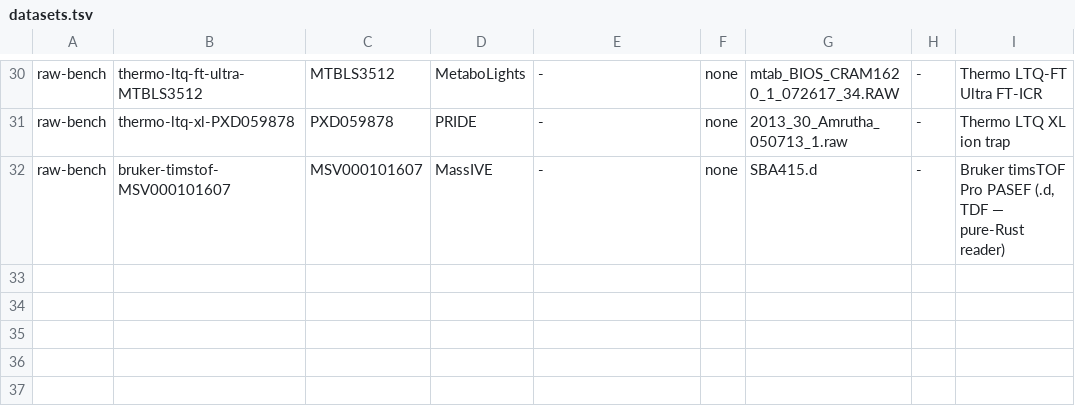
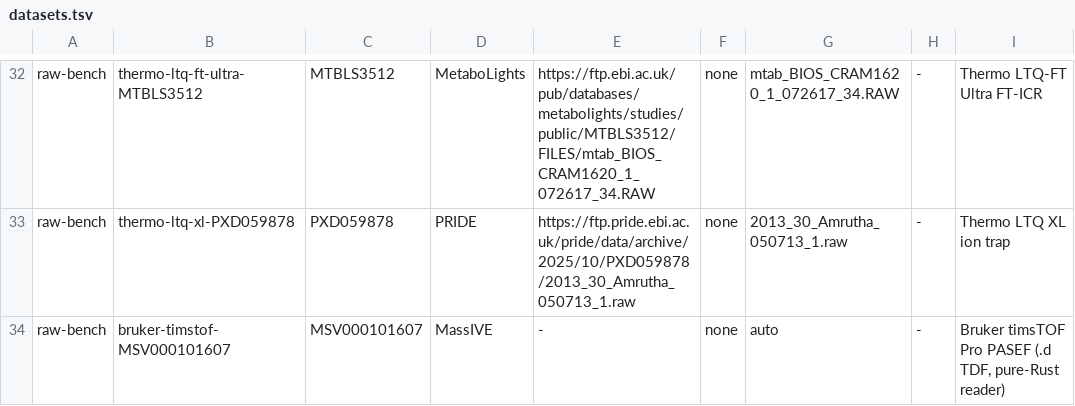
Before and after one commit to KohlbacherLab/mzpeak-example-data, a TSV file: manifest/datasets.tsv, drawn as a sheet; only a part is shown, gaps mark what is left out; addresses are those after the commit; the diff covers the shown part only; the diff names each change by its address in the sheet, - before the commit and + after, or states it on an @@ line.

```diff
--- a/manifest/datasets.tsv
+++ b/manifest/datasets.tsv
-E32: -
+E32: https://ftp.ebi.ac.uk/pub/databases/metabolights/studies/public/MTBLS3512/FILES/mtab_BIOS_CRAM1620_1_072617_34.RAW
-E33: -
+E33: https://ftp.pride.ebi.ac.uk/pride/data/archive/2025/10/PXD059878/2013_30_Amrutha_050713_1.raw
-G34: SBA415.d
+G34: auto
-I34: …Pro PASEF (.d, TDF — pure-Rust reader)
+I34: …Pro PASEF (.d TDF, pure-Rust reader)
```
Also changed, not shown: 2 added rows and 29 edited cells elsewhere in this file, 4 other files.
